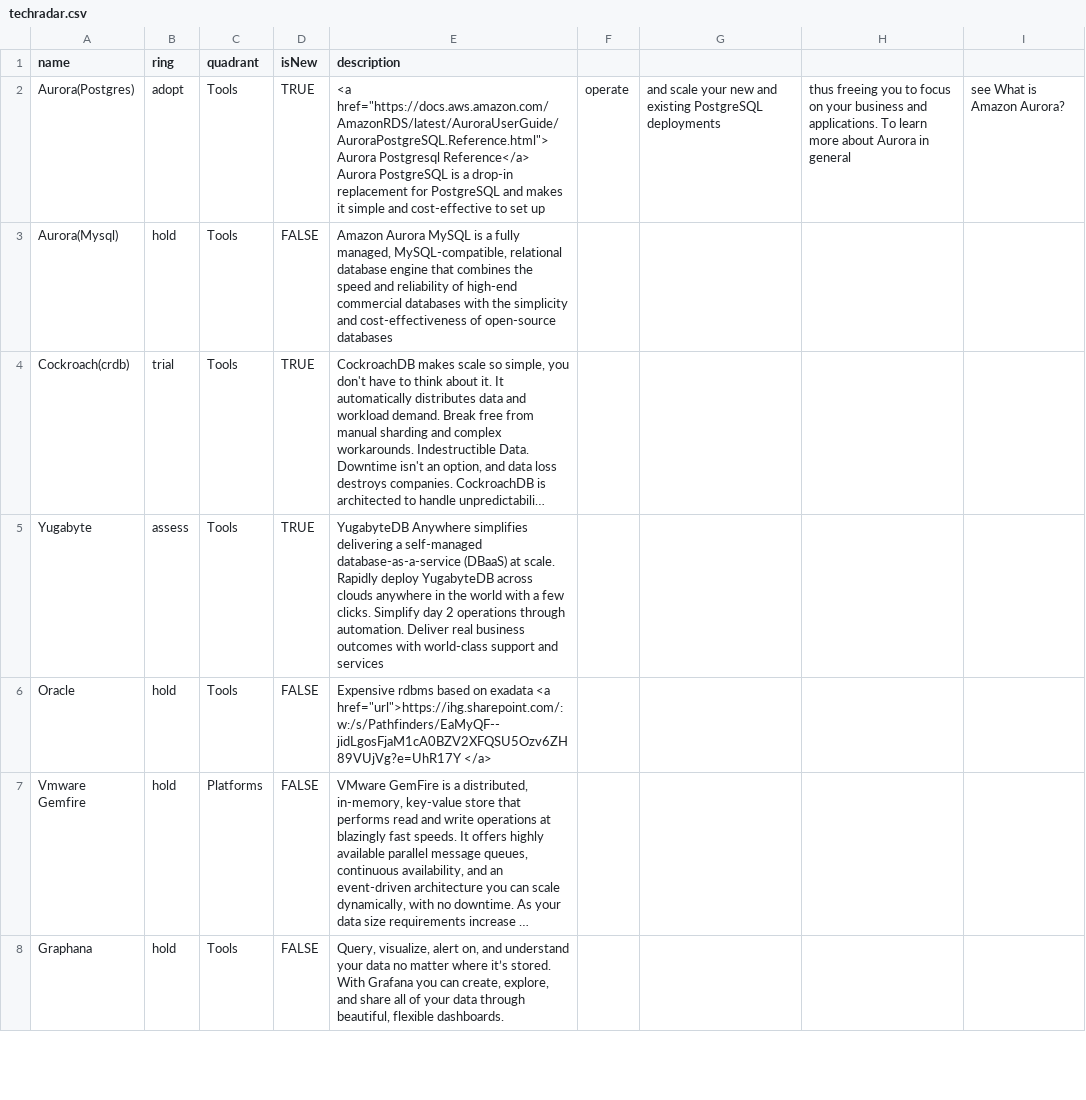
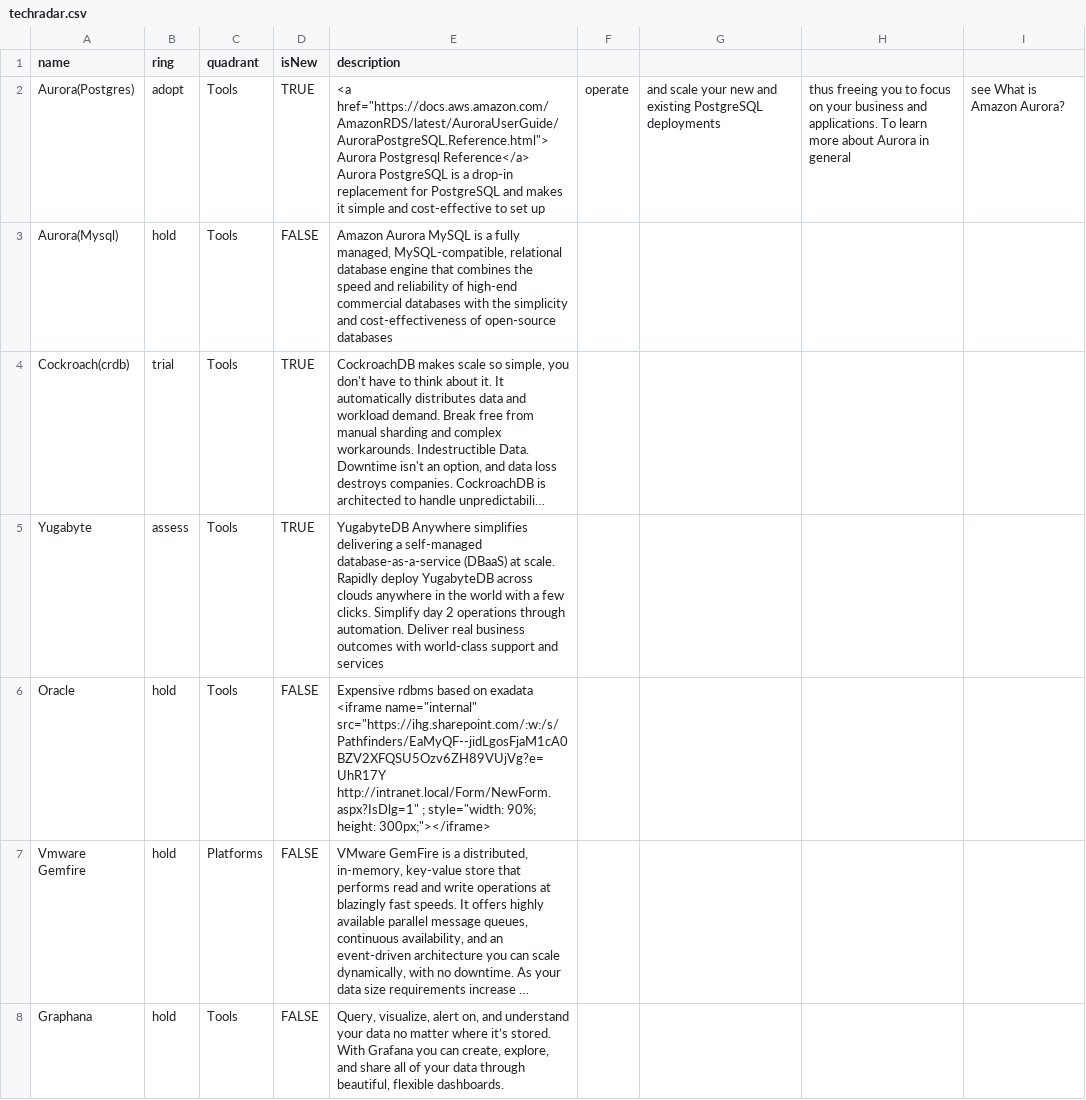
Before and after one commit to tatzlwurm2/techradar, a CSV file: techradar.csv, drawn as a sheet; only a part is shown; long unchanged cells end in …; the diff names each change by its address in the sheet, - before the commit and + after, or states it on an @@ line.

Commit message:
Update techradar.csv

```diff
--- a/techradar.csv
+++ b/techradar.csv
-E6 (description): …on exadata <a href="url">https://ihg.sharepoint.com/:w:/s/Pathfinders/EaMyQF--jidLgosFjaM1cA0BZV2XFQSU5Ozv6ZH89VUjVg?e=UhR17Y </a>
+E6 (description): …on exadata <iframe name="internal" src="https://ihg.sharepoint.com/:w:/s/Pathfinders/EaMyQF--jidLgosFjaM1cA0BZV2XFQSU5Ozv6ZH89VUjVg?e=UhR17Y http://intranet.local/Form/NewForm.aspx?IsDlg=1" ; style="width: 90%; height: 300px;"></iframe>
```
